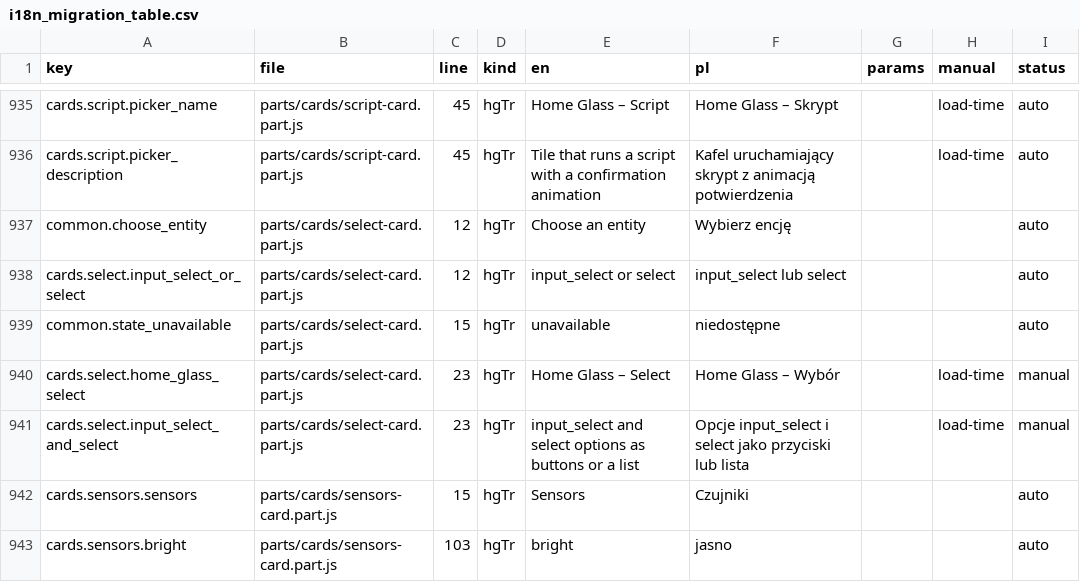
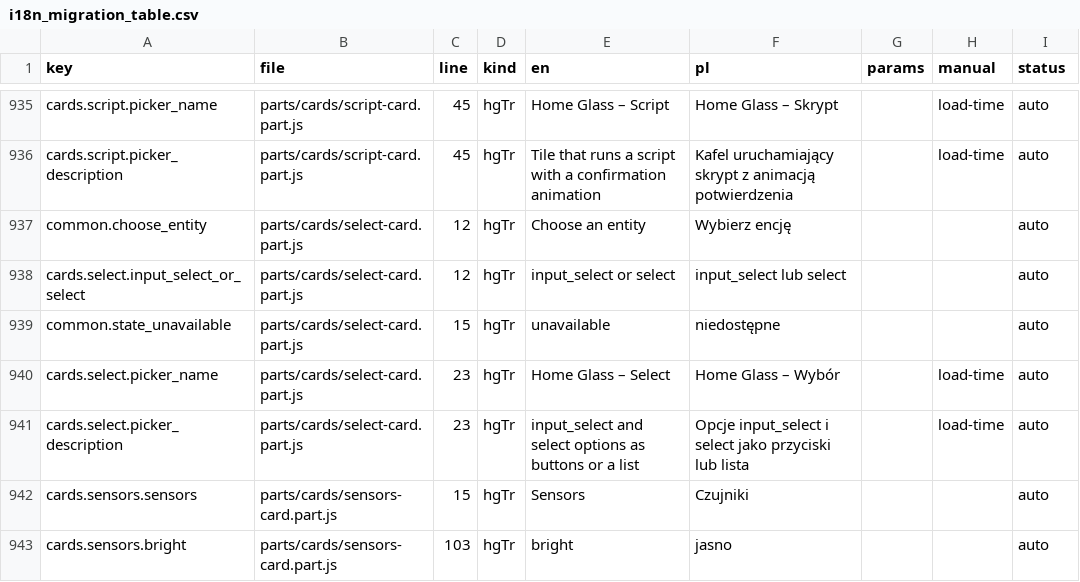
Before and after one commit to cbailly42/nuvio, a CSV file: tools/i18n_migration_table.csv, drawn as a sheet; only a part is shown, gaps mark what is left out.

```diff
--- a/tools/i18n_migration_table.csv
+++ b/tools/i18n_migration_table.csv
@@ -939,4 +939,4 @@ cards.select.input_select_or_select,parts/cards/select-card.part.js,12,hgTr,inpu
 common.state_unavailable,parts/cards/select-card.part.js,15,hgTr,unavailable,niedostępne,,,auto
-cards.select.home_glass_select,parts/cards/select-card.part.js,23,hgTr,Home Glass – Select,Home Glass – Wybór,,load-time,manual
-cards.select.input_select_and_select,parts/cards/select-card.part.js,23,hgTr,input_select and select options as buttons or a list,Opcje input_select i select jako przyciski lub lista,,load-time,manual
+cards.select.picker_name,parts/cards/select-card.part.js,23,hgTr,Home Glass – Select,Home Glass – Wybór,,load-time,auto
+cards.select.picker_description,parts/cards/select-card.part.js,23,hgTr,input_select and select options as buttons or a list,Opcje input_select i select jako przyciski lub lista,,load-time,auto
 cards.sensors.sensors,parts/cards/sensors-card.part.js,15,hgTr,Sensors,Czujniki,,,auto
```
Also changed, not shown: 3 other files.
